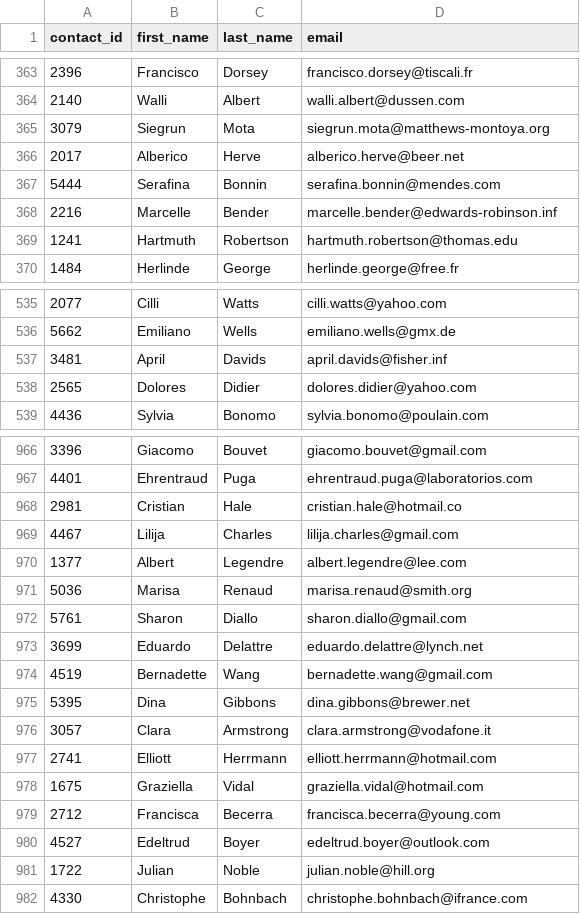
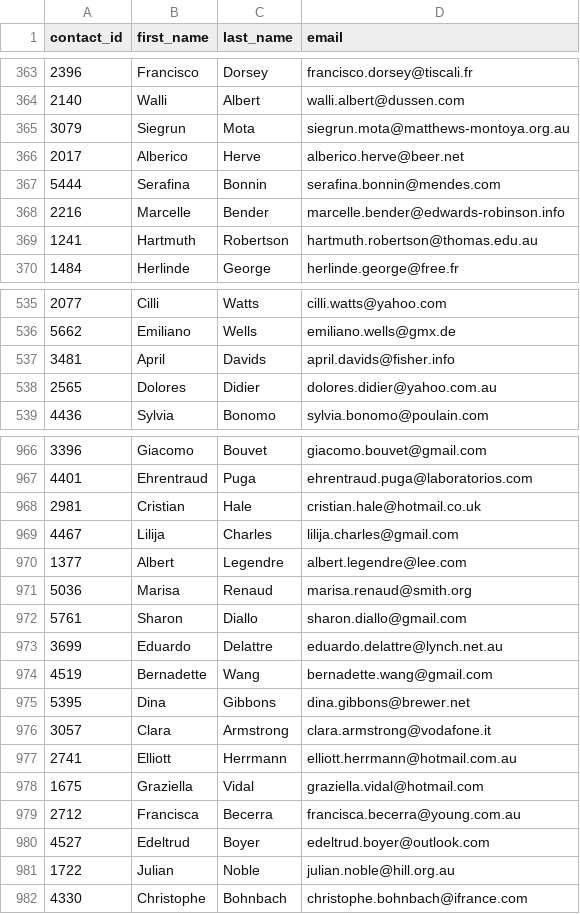
Before and after one commit to Sarah0215/Crowdfunding_ETL, a CSV file: Resources/contacts.csv, drawn as a sheet; only a part is shown, gaps mark what is left out; the diff covers the shown part only.

```diff
--- a/Resources/contacts.csv
+++ b/Resources/contacts.csv
@@ -364,7 +364,7 @@ contact_id,first_name,last_name,email
 2140,Walli,Albert,walli.albert@dussen.com
-3079,Siegrun,Mota,siegrun.mota@matthews-montoya.org
+3079,Siegrun,Mota,siegrun.mota@matthews-montoya.org.au
 2017,Alberico,Herve,alberico.herve@beer.net
 5444,Serafina,Bonnin,serafina.bonnin@mendes.com
-2216,Marcelle,Bender,marcelle.bender@edwards-robinson.inf
-1241,Hartmuth,Robertson,hartmuth.robertson@thomas.edu
+2216,Marcelle,Bender,marcelle.bender@edwards-robinson.info
+1241,Hartmuth,Robertson,hartmuth.robertson@thomas.edu.au
 1484,Herlinde,George,herlinde.george@free.fr
@@ -536,4 +536,4 @@ contact_id,first_name,last_name,email
 5662,Emiliano,Wells,emiliano.wells@gmx.de
-3481,April,Davids,april.davids@fisher.inf
-2565,Dolores,Didier,dolores.didier@yahoo.com
+3481,April,Davids,april.davids@fisher.info
+2565,Dolores,Didier,dolores.didier@yahoo.com.au
 4436,Sylvia,Bonomo,sylvia.bonomo@poulain.com
@@ -967,3 +967,3 @@ contact_id,first_name,last_name,email
 4401,Ehrentraud,Puga,ehrentraud.puga@laboratorios.com
-2981,Cristian,Hale,cristian.hale@hotmail.co
+2981,Cristian,Hale,cristian.hale@hotmail.co.uk
 4467,Lilija,Charles,lilija.charles@gmail.com
@@ -972,3 +972,3 @@ contact_id,first_name,last_name,email
 5761,Sharon,Diallo,sharon.diallo@gmail.com
-3699,Eduardo,Delattre,eduardo.delattre@lynch.net
+3699,Eduardo,Delattre,eduardo.delattre@lynch.net.au
 4519,Bernadette,Wang,bernadette.wang@gmail.com
@@ -976,7 +976,7 @@ contact_id,first_name,last_name,email
 3057,Clara,Armstrong,clara.armstrong@vodafone.it
-2741,Elliott,Herrmann,elliott.herrmann@hotmail.com
+2741,Elliott,Herrmann,elliott.herrmann@hotmail.com.au
 1675,Graziella,Vidal,graziella.vidal@hotmail.com
-2712,Francisca,Becerra,francisca.becerra@young.com
+2712,Francisca,Becerra,francisca.becerra@young.com.au
 4527,Edeltrud,Boyer,edeltrud.boyer@outlook.com
-1722,Julian,Noble,julian.noble@hill.org
+1722,Julian,Noble,julian.noble@hill.org.au
 4330,Christophe,Bohnbach,christophe.bohnbach@ifrance.com
```
Also changed, not shown: 103 edited cells elsewhere in this file, 1 other file.
